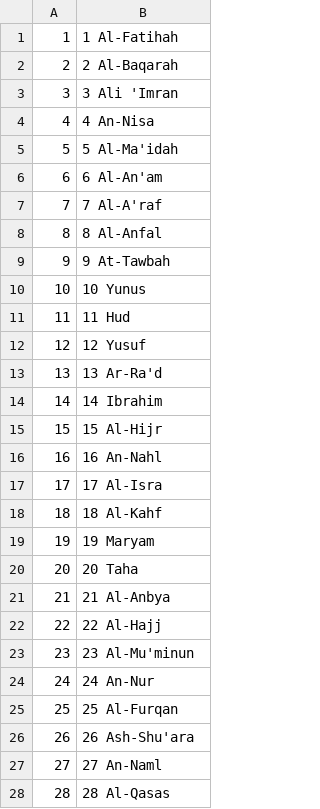
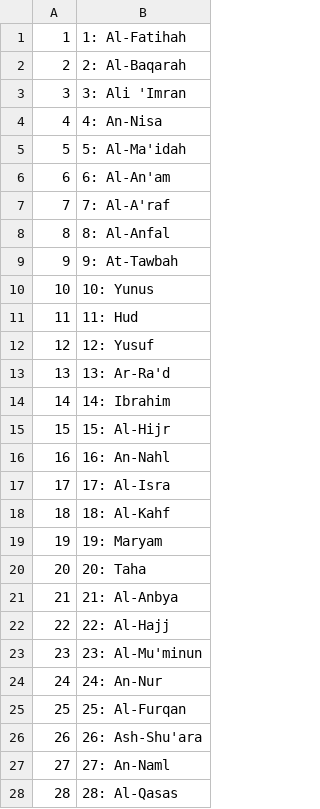
Before and after one commit to zukhan/quran-game, a CSV file: resources/surah_names.csv, drawn as a sheet; only a part is shown; the diff covers the shown part only.

```diff
--- a/resources/surah_names.csv
+++ b/resources/surah_names.csv
@@ -1,28 +1,28 @@
-1,1 Al-Fatihah
-2,2 Al-Baqarah
-3,3 Ali 'Imran
-4,4 An-Nisa
-5,5 Al-Ma'idah
-6,6 Al-An'am
-7,7 Al-A'raf
-8,8 Al-Anfal
-9,9 At-Tawbah
-10,10 Yunus
-11,11 Hud
-12,12 Yusuf
-13,13 Ar-Ra'd
-14,14 Ibrahim
-15,15 Al-Hijr
-16,16 An-Nahl
-17,17 Al-Isra
-18,18 Al-Kahf
-19,19 Maryam
-20,20 Taha
-21,21 Al-Anbya
-22,22 Al-Hajj
-23,23 Al-Mu'minun
-24,24 An-Nur
-25,25 Al-Furqan
-26,26 Ash-Shu'ara
-27,27 An-Naml
-28,28 Al-Qasas
+1,1: Al-Fatihah
+2,2: Al-Baqarah
+3,3: Ali 'Imran
+4,4: An-Nisa
+5,5: Al-Ma'idah
+6,6: Al-An'am
+7,7: Al-A'raf
+8,8: Al-Anfal
+9,9: At-Tawbah
+10,10: Yunus
+11,11: Hud
+12,12: Yusuf
+13,13: Ar-Ra'd
+14,14: Ibrahim
+15,15: Al-Hijr
+16,16: An-Nahl
+17,17: Al-Isra
+18,18: Al-Kahf
+19,19: Maryam
+20,20: Taha
+21,21: Al-Anbya
+22,22: Al-Hajj
+23,23: Al-Mu'minun
+24,24: An-Nur
+25,25: Al-Furqan
+26,26: Ash-Shu'ara
+27,27: An-Naml
+28,28: Al-Qasas
```
Also changed, not shown: 86 edited cells elsewhere in this file, resources/arabic_surah_names.csv, 5 other files.
